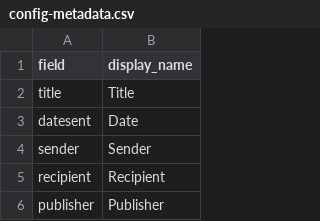
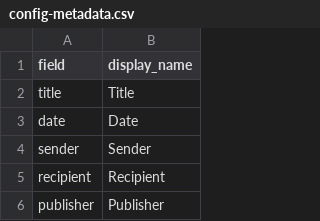
Before and after one commit to abigailfathauer/wish-you-were-here, a CSV file: _data/config-metadata.csv, drawn as a sheet; only a part is shown.

Commit message:
Rename 'datesent' field to 'date' in config

```diff
--- a/_data/config-metadata.csv
+++ b/_data/config-metadata.csv
@@ -2,3 +2,3 @@ field,display_name
 title,Title
-datesent,Date
+date,Date
 sender,Sender
```
